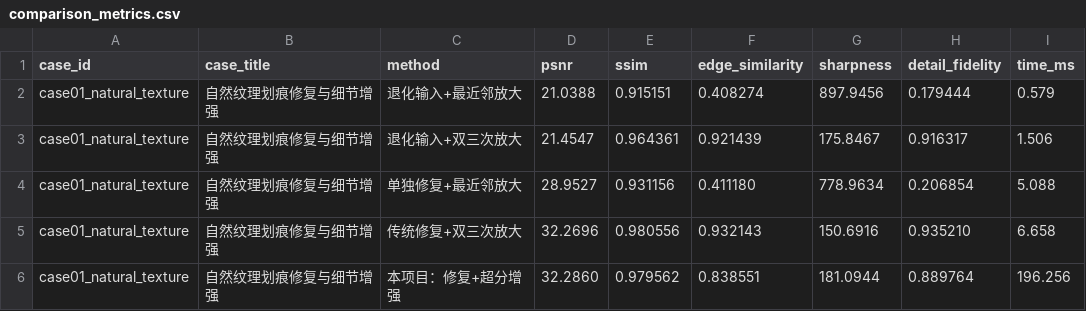
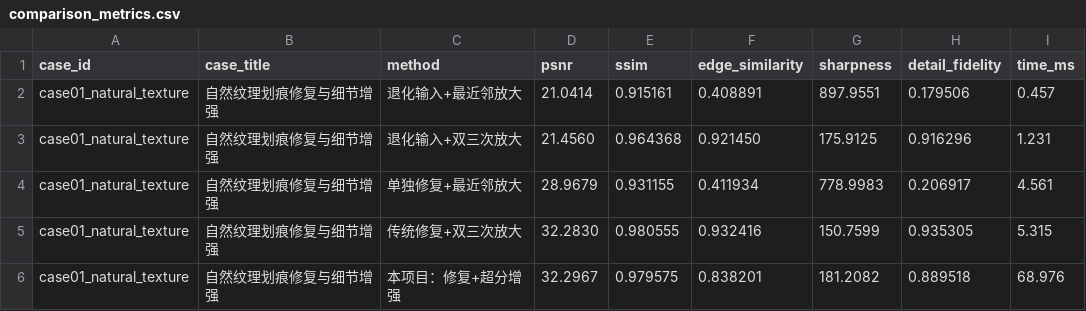
Before and after one commit to 1hb6s7t/BS, a CSV file: paper_results/metrics/comparison_metrics.csv, drawn as a sheet; only a part is shown; the diff covers the shown part only; the diff names each change by its address in the sheet, - before the commit and + after, or states it on an @@ line.

```diff
--- a/paper_results/metrics/comparison_metrics.csv
+++ b/paper_results/metrics/comparison_metrics.csv
-D2 (psnr): 21.0388
+D2 (psnr): 21.0414
-E2 (ssim): 0.915151
+E2 (ssim): 0.915161
-F2 (edge_similarity): 0.408274
+F2 (edge_similarity): 0.408891
-G2 (sharpness): 897.9456
+G2 (sharpness): 897.9551
-H2 (detail_fidelity): 0.179444
+H2 (detail_fidelity): 0.179506
-I2 (time_ms): 0.579
+I2 (time_ms): 0.457
-D3 (psnr): 21.4547
+D3 (psnr): 21.4560
-E3 (ssim): 0.964361
+E3 (ssim): 0.964368
-F3 (edge_similarity): 0.921439
+F3 (edge_similarity): 0.921450
-G3 (sharpness): 175.8467
+G3 (sharpness): 175.9125
-H3 (detail_fidelity): 0.916317
+H3 (detail_fidelity): 0.916296
-I3 (time_ms): 1.506
+I3 (time_ms): 1.231
-D4 (psnr): 28.9527
+D4 (psnr): 28.9679
-E4 (ssim): 0.931156
+E4 (ssim): 0.931155
-F4 (edge_similarity): 0.411180
+F4 (edge_similarity): 0.411934
-G4 (sharpness): 778.9634
+G4 (sharpness): 778.9983
-H4 (detail_fidelity): 0.206854
+H4 (detail_fidelity): 0.206917
-I4 (time_ms): 5.088
+I4 (time_ms): 4.561
-D5 (psnr): 32.2696
+D5 (psnr): 32.2830
-E5 (ssim): 0.980556
+E5 (ssim): 0.980555
-F5 (edge_similarity): 0.932143
+F5 (edge_similarity): 0.932416
-G5 (sharpness): 150.6916
+G5 (sharpness): 150.7599
-H5 (detail_fidelity): 0.935210
+H5 (detail_fidelity): 0.935305
-I5 (time_ms): 6.658
+I5 (time_ms): 5.315
-D6 (psnr): 32.2860
+D6 (psnr): 32.2967
-E6 (ssim): 0.979562
+E6 (ssim): 0.979575
-F6 (edge_similarity): 0.838551
+F6 (edge_similarity): 0.838201
-G6 (sharpness): 181.0944
+G6 (sharpness): 181.2082
-H6 (detail_fidelity): 0.889764
+H6 (detail_fidelity): 0.889518
-I6 (time_ms): 196.256
+I6 (time_ms): 68.976
```
Also changed, not shown: 60 edited cells elsewhere in this file, 44 other files.
